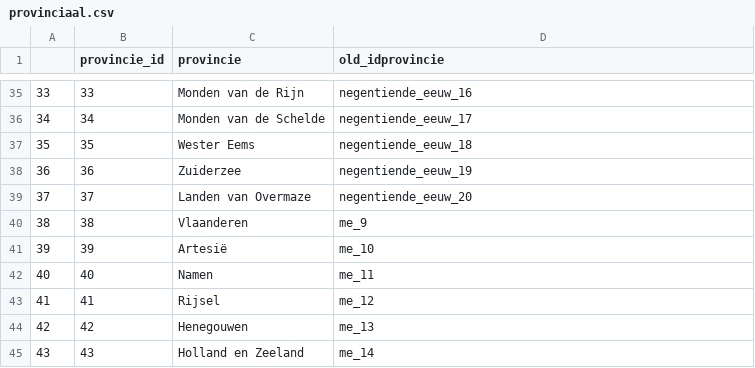
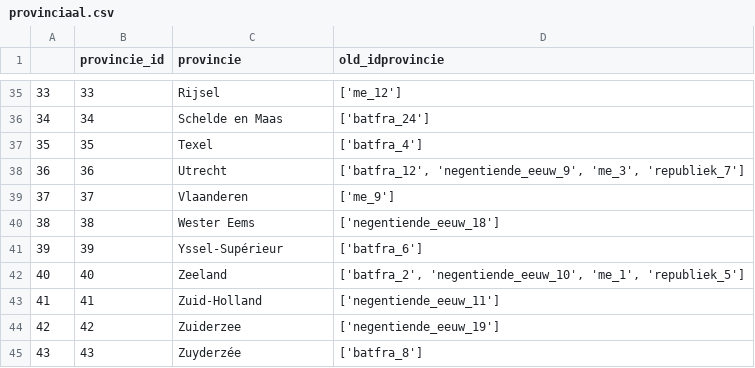
Before and after one commit to HoekR/raa_convert, a CSV file: mdbdump/rawconvert/provinciaal.csv, drawn as a sheet; only a part is shown, gaps mark what is left out; the diff covers the shown part only.

```diff
--- a/mdbdump/rawconvert/provinciaal.csv
+++ b/mdbdump/rawconvert/provinciaal.csv
@@ -35,11 +35,11 @@
-33,33,Monden van de Rijn,negentiende_eeuw_16
-34,34,Monden van de Schelde,negentiende_eeuw_17
-35,35,Wester Eems,negentiende_eeuw_18
-36,36,Zuiderzee,negentiende_eeuw_19
-37,37,Landen van Overmaze,negentiende_eeuw_20
-38,38,Vlaanderen,me_9
-39,39,Artesië,me_10
-40,40,Namen,me_11
-41,41,Rijsel,me_12
-42,42,Henegouwen,me_13
-43,43,Holland en Zeeland,me_14
+33,33,Rijsel,['me_12']
+34,34,Schelde en Maas,['batfra_24']
+35,35,Texel,['batfra_4']
+36,36,Utrecht,"['batfra_12', 'negentiende_eeuw_9', 'me_3', 'republiek_7']"
+37,37,Vlaanderen,['me_9']
+38,38,Wester Eems,['negentiende_eeuw_18']
+39,39,Yssel-Supérieur,['batfra_6']
+40,40,Zeeland,"['batfra_2', 'negentiende_eeuw_10', 'me_1', 'republiek_5']"
+41,41,Zuid-Holland,['negentiende_eeuw_11']
+42,42,Zuiderzee,['negentiende_eeuw_19']
+43,43,Zuyderzée,['batfra_8']
```
Also changed, not shown: 64 edited cells elsewhere in this file, mdbdump/rawconvert/academischetitel.csv, mdbdump/rawconvert/adellijketitel.csv, 43 other files.
